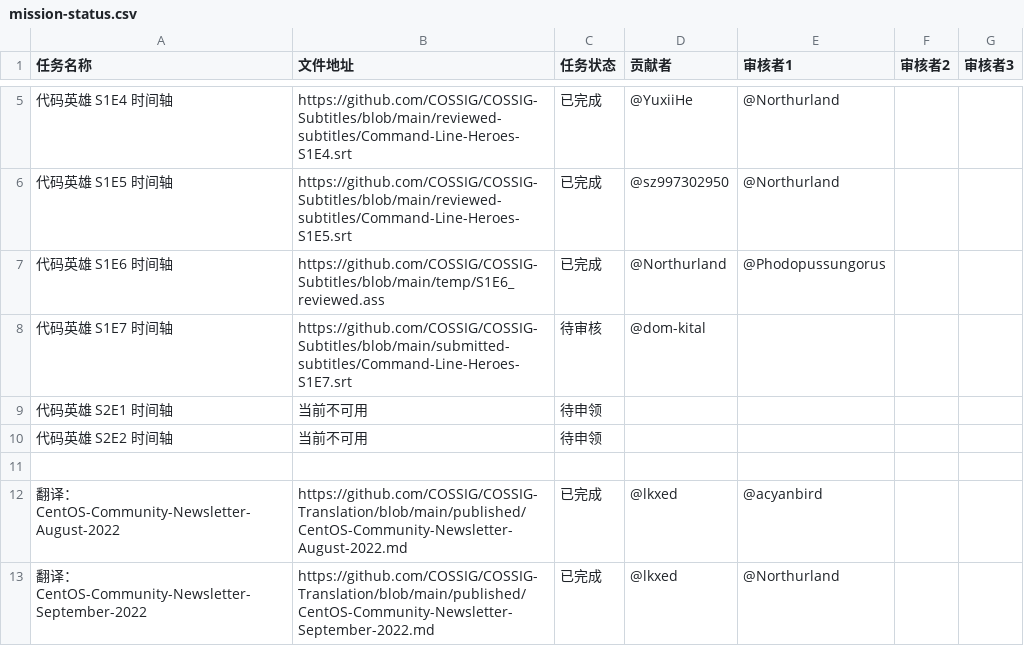
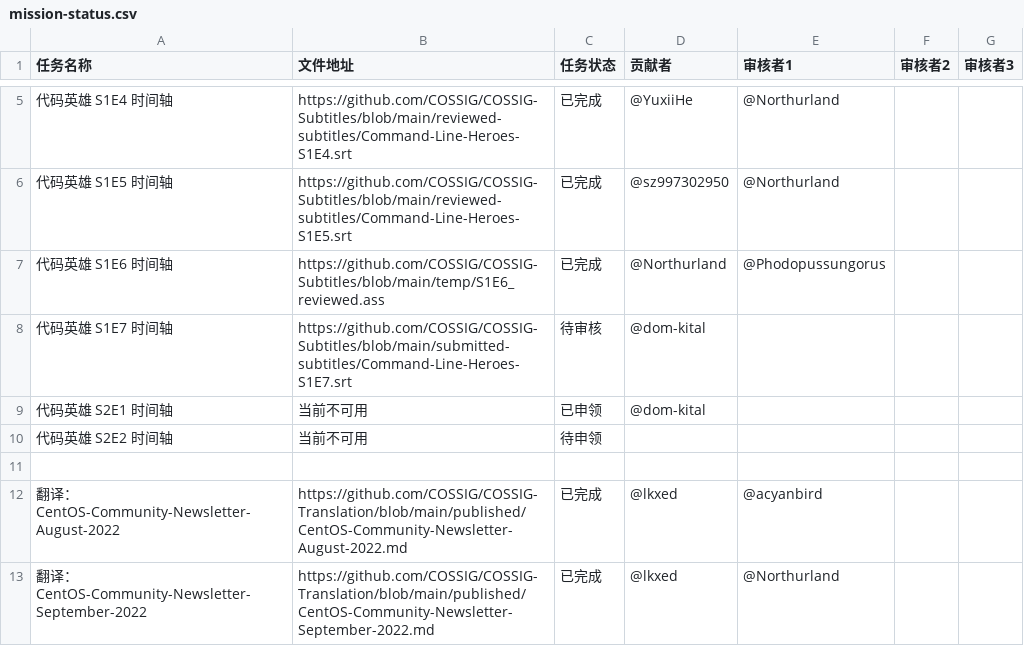
Before and after one commit to COSSIG/Mission-Control, a CSV file: mission-status.csv, drawn as a sheet; only a part is shown, gaps mark what is left out.

Commit message:
Update mission-status.csv
请求参与S2E1的打轴: )

```diff
--- a/mission-status.csv
+++ b/mission-status.csv
@@ -8,3 +8,3 @@
 代码英雄 S1E7 时间轴,https://github.com/COSSIG/COSSIG-Subtitles/blob/main/submitted-subtitles/Command-Line-Heroes-S1E7.srt,待审核,@dom-kital,,,
-代码英雄 S2E1 时间轴,当前不可用,待申领,,,,
+代码英雄 S2E1 时间轴,当前不可用,已申领,@dom-kital,,,
 代码英雄 S2E2 时间轴,当前不可用,待申领,,,,
```
